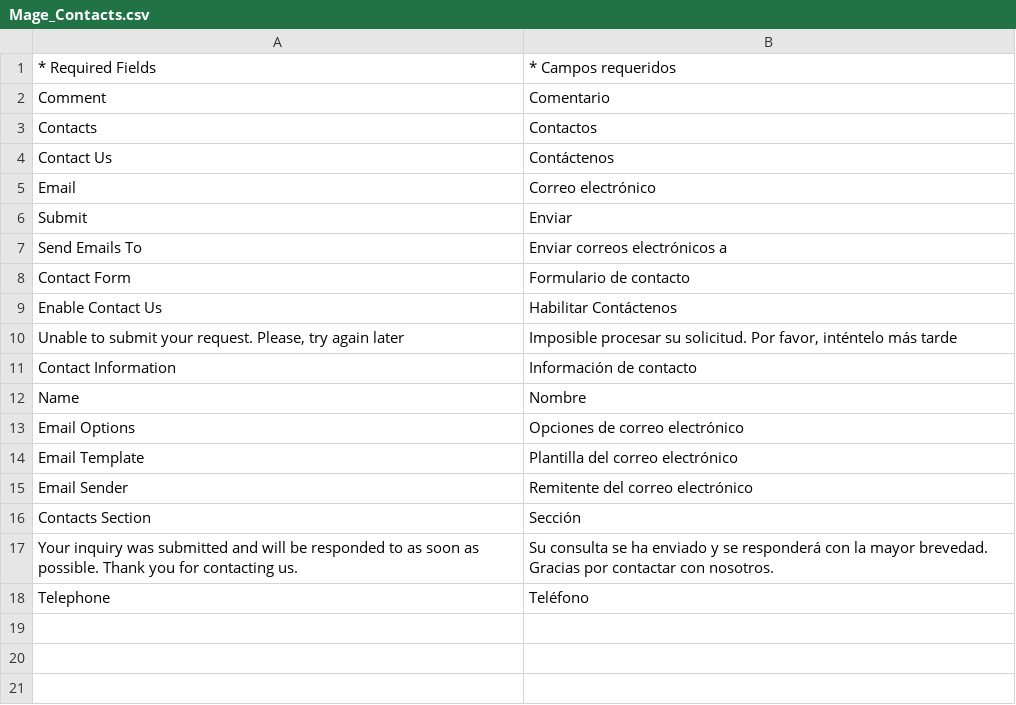
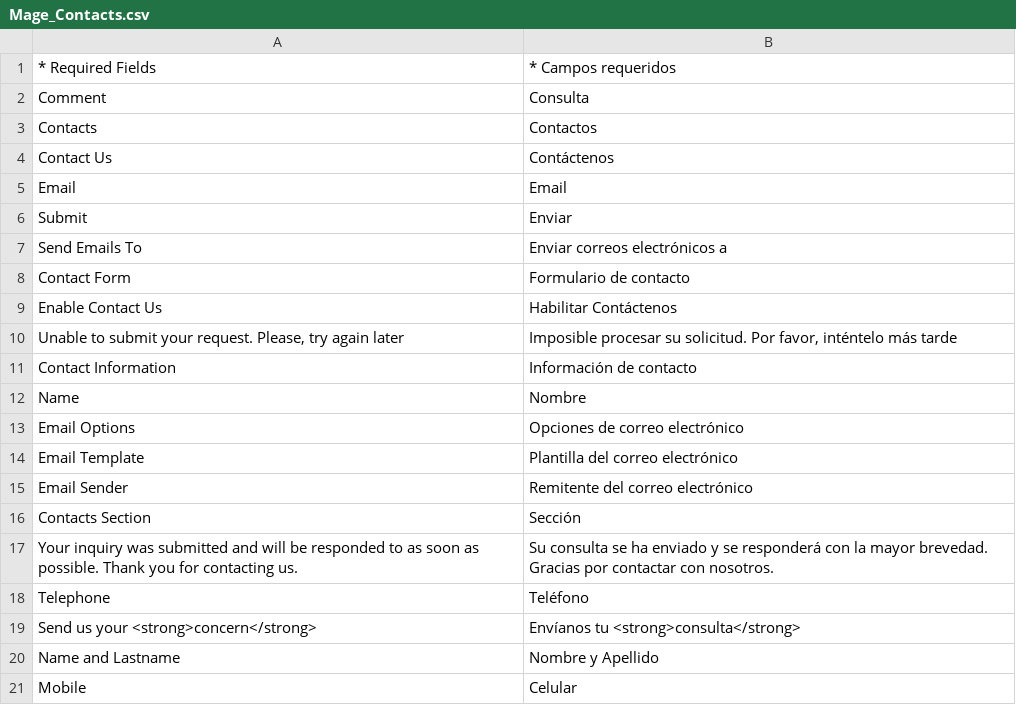
Before and after one commit to amarroni/rg.uy, a CSV file: app/locale/es_ES/Mage_Contacts.csv, drawn as a sheet.

Commit message:
pagina contacto

```diff
--- a/app/locale/es_ES/Mage_Contacts.csv
+++ b/app/locale/es_ES/Mage_Contacts.csv
@@ -1,6 +1,6 @@
 "* Required Fields","* Campos requeridos"
-"Comment","Comentario"
+"Comment","Consulta"
 "Contacts","Contactos"
 "Contact Us","Contáctenos"
-"Email","Correo electrónico"
+"Email","Email"
 "Submit","Enviar"
@@ -18 +18,4 @@
 "Telephone","Teléfono"
+"Send us your <strong>concern</strong>","Envíanos tu <strong>consulta</strong>"
+"Name and Lastname","Nombre y Apellido"
+"Mobile","Celular"
```
Also changed, not shown: 2 other files.
